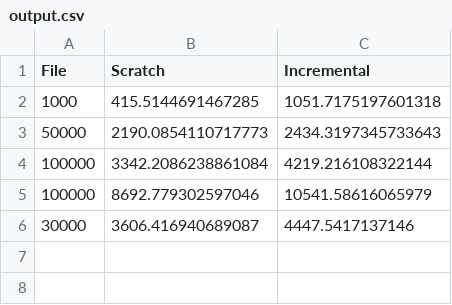
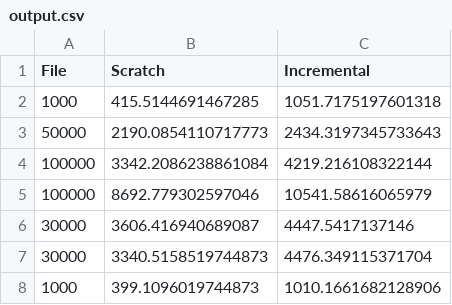
Before and after one commit to DStaquet/counting_sparql, a CSV file: output.csv, drawn as a sheet.

```diff
--- a/output.csv
+++ b/output.csv
@@ -6 +6,3 @@ File,Scratch,Incremental
 30000,3606.416940689087,4447.5417137146
+30000,3340.5158519744873,4476.349115371704
+1000,399.1096019744873,1010.1661682128906
```
Also changed, not shown: 1 other file.
